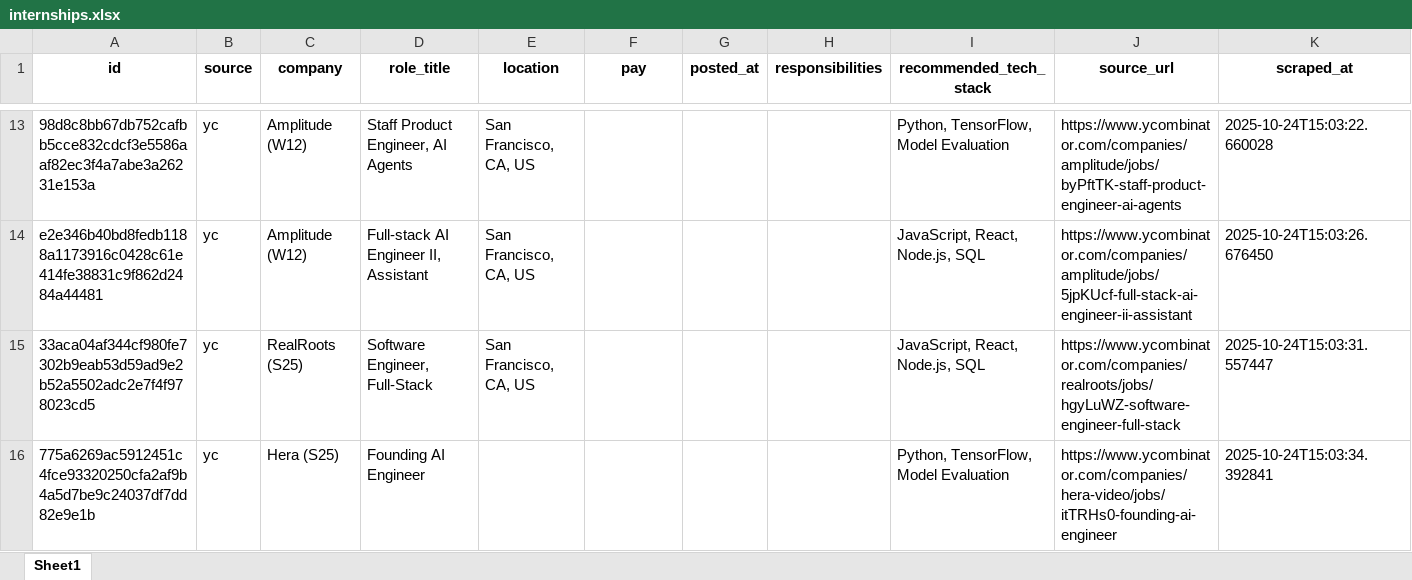
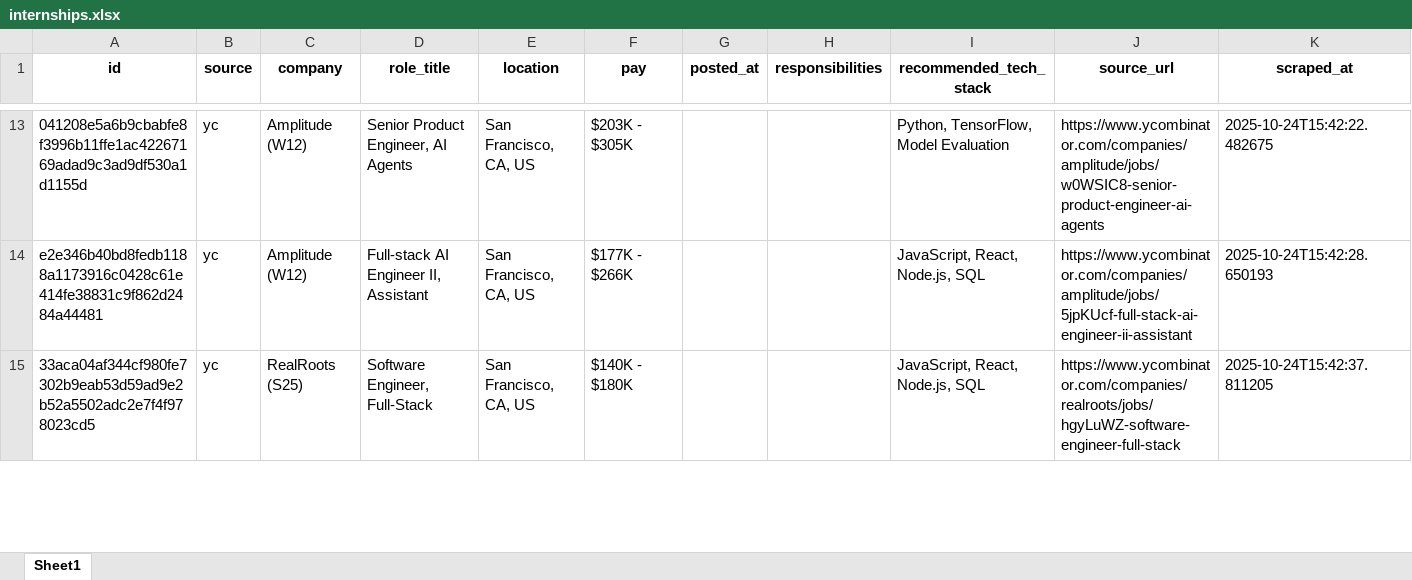
Before and after one commit to MustafaIdrisHasan/Job-scrapper, an Excel workbook: startup-intern-scraper/out/internships.xlsx, sheet Sheet1, drawn as a sheet; only a part is shown, gaps mark what is left out; values as stored, in another font and other column widths than the file's, no borders; removed rows and columns are numbered as before the commit, all else as after; the diff covers the shown part only; the diff names each change by its address in the sheet, - before the commit and + after, or states it on an @@ line.

Commit message:
Refactor and enhance the unified scraper system. Updated README to reflect new features and installation instructions. Adjusted PDF export formatting and temporarily disabled PDF output due to issues. Improved job scraping logic for Y Combinator, focusing on internships and remote roles, and enhanced pay extraction methods. Updated state management to track known job listings more effectively.

```diff
--- a/startup-intern-scraper/out/internships.xlsx (sheet Sheet1)
+++ b/startup-intern-scraper/out/internships.xlsx (sheet Sheet1)
-A13 (id): 98d8c8bb67db752cafbb5cce832cdcf3e5586aaf82ec3f4a7abe3a26231e153a
+A13 (id): 041208e5a6b9cbabfe8f3996b11ffe1ac42267169adad9c3ad9df530a1d1155d
-D13 (role_title): Staff Product Engineer, AI Agents
+D13 (role_title): Senior Product Engineer, AI Agents
-F13 (pay): (empty)
+F13 (pay): $203K - $305K
-J13 (source_url): https://www.ycombinator.com/companies/amplitude/jobs/byPftTK-staff-product-engineer-ai-agents
+J13 (source_url): https://www.ycombinator.com/companies/amplitude/jobs/w0WSIC8-senior-product-engineer-ai-agents
-K13 (scraped_at): 2025-10-24T15:03:22.660028
+K13 (scraped_at): 2025-10-24T15:42:22.482675
-F14 (pay): (empty)
+F14 (pay): $177K - $266K
-K14 (scraped_at): 2025-10-24T15:03:26.676450
+K14 (scraped_at): 2025-10-24T15:42:28.650193
-F15 (pay): (empty)
+F15 (pay): $140K - $180K
-K15 (scraped_at): 2025-10-24T15:03:31.557447
+K15 (scraped_at): 2025-10-24T15:42:37.811205
-row 16: 775a6269ac5912451c4fce93320250cfa2af9b4a5d7be9c24037df7dd82e9e1b | yc | Hera (S25) | Founding AI Engineer |  |  |  |  | Python, TensorFlow, Model Evaluation | https://www.ycombinator.com/companies/hera-video/jobs/itTRHs0-founding-ai-engineer | 2025-10-24T15:03:34.392841
```
Also changed, not shown: 5 added rows, 4 removed rows and 58 edited cells elsewhere in this sheet, 12 other files.
